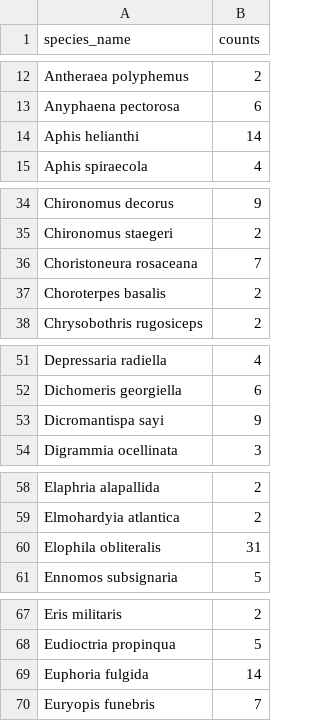
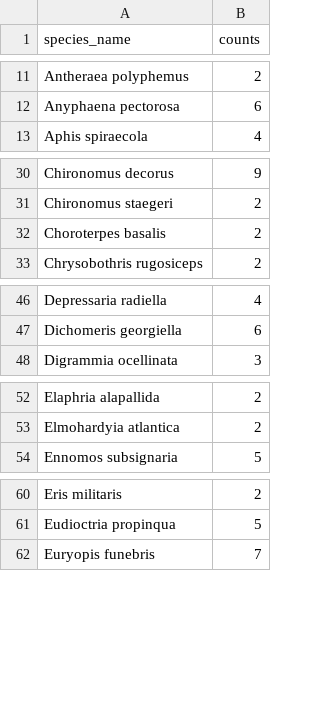
Before and after one commit to devonorourke/guano, a CSV file: BRIpompton/data/Routput/species_frq_table.csv, drawn as a sheet; only a part is shown, gaps mark what is left out; the diff covers the shown part only.

```diff
--- a/BRIpompton/data/Routput/species_frq_table.csv
+++ b/BRIpompton/data/Routput/species_frq_table.csv
@@ -13,3 +12,2 @@ Antheraea polyphemus,2
 Anyphaena pectorosa,6
-Aphis helianthi,14
 Aphis spiraecola,4
@@ -35,3 +31,2 @@ Chironomus decorus,9
 Chironomus staegeri,2
-Choristoneura rosaceana,7
 Choroterpes basalis,2
@@ -52,3 +47,2 @@ Depressaria radiella,4
 Dichomeris georgiella,6
-Dicromantispa sayi,9
 Digrammia ocellinata,3
@@ -59,3 +53,2 @@ Elaphria alapallida,2
 Elmohardyia atlantica,2
-Elophila obliteralis,31
 Ennomos subsignaria,5
@@ -68,3 +61,2 @@ Eris militaris,2
 Eudioctria propinqua,5
-Euphoria fulgida,14
 Euryopis funebris,7
```
Also changed, not shown: 12 removed rows elsewhere in this file, 7 other files.
